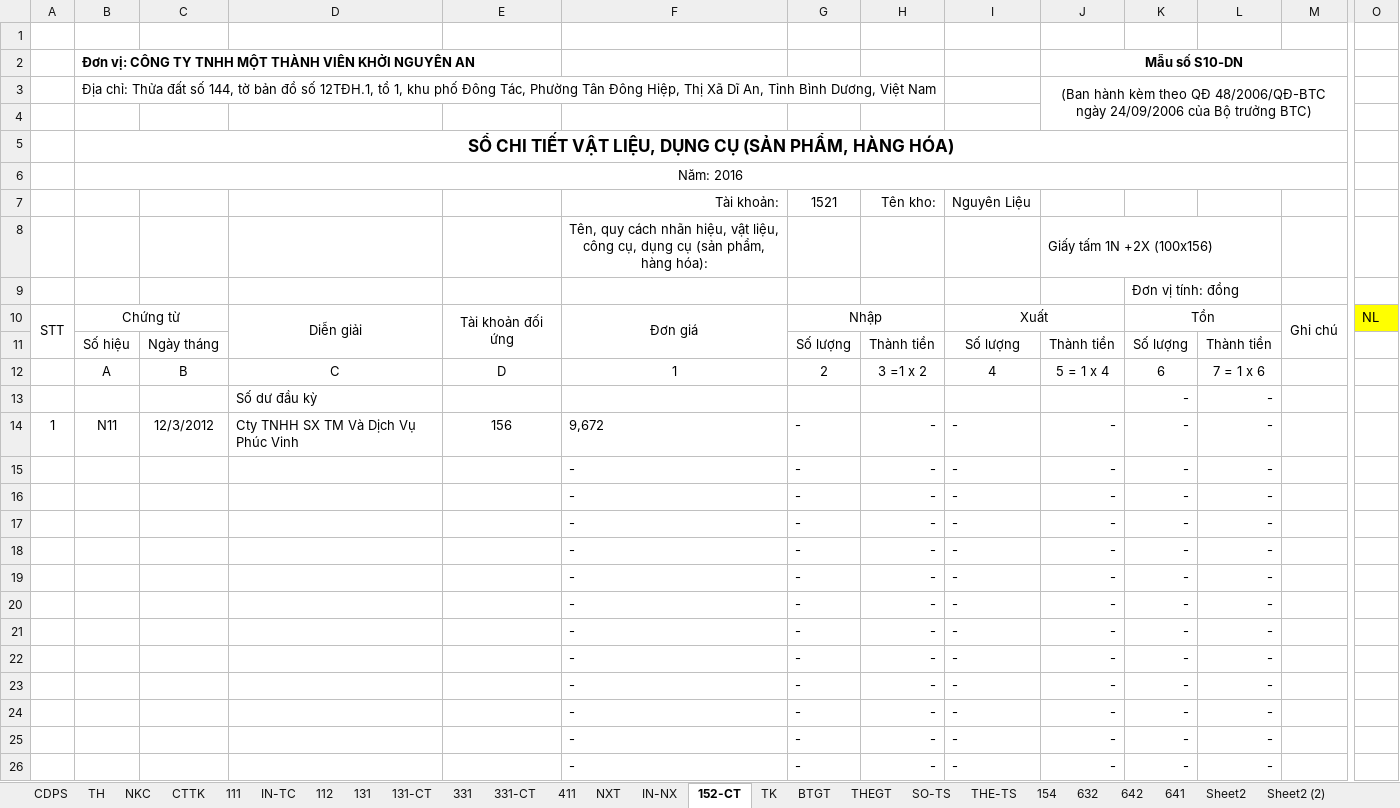
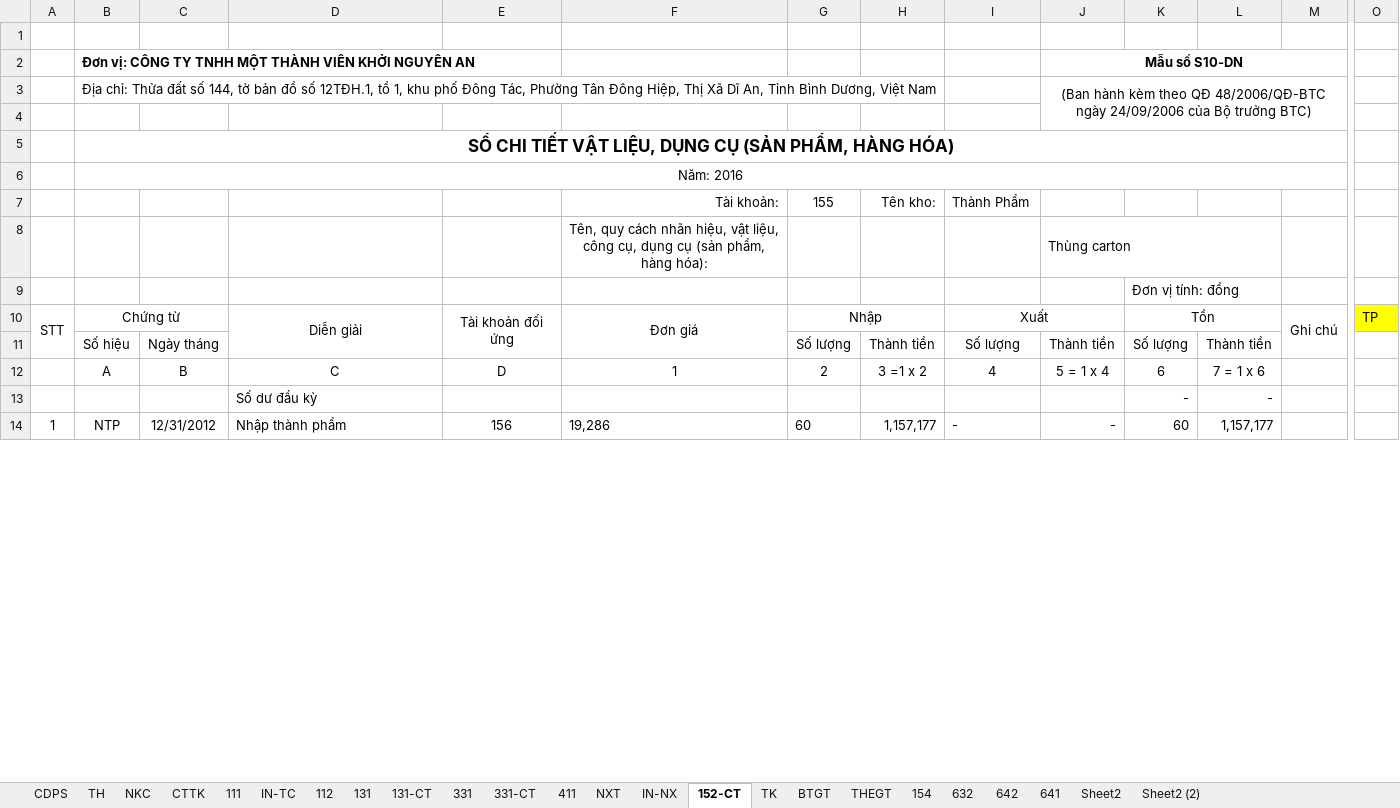
Before and after one commit to vuphuong11/KIM-DUNG-PHAT, an Excel workbook: SO SACH/3702076037/2012/NKSC - 12.xlsx, sheet 152-CT, drawn as a sheet; only a part is shown, gaps mark what is left out; values as stored, in another font and other column widths than the file's, no borders; conditional formats not drawn; removed rows and columns are numbered as before the commit, all else as after; rows hold the shown columns only; the diff covers the shown part only; the diff names each change by its address in the sheet, - before the commit and + after, or states it on an @@ line.

```diff
--- a/SO SACH/3702076037/2012/NKSC - 12.xlsx (sheet 152-CT)
+++ b/SO SACH/3702076037/2012/NKSC - 12.xlsx (sheet 152-CT)
-sheet tab: SO-TS
-sheet tab: THE-TS
-G7: 1521
+G7: 155
-I7: Nguyên Liệu
+I7: Thành Phẩm
-J8: Giấy tấm 1N +2X (100x156)
+J8: Thùng carton
-O10: NL
+O10: TP
-B14: N11
+B14: NTP
-C14: 12/3/2012
+C14: 12/31/2012
-D14: Cty TNHH SX TM Và Dịch Vụ Phúc Vinh
+D14: Nhập thành phẩm
-F14: 9,672
+F14: 19,286
-G14: -
+G14: 60
-H14: -
+H14: 1,157,177
-K14: -
+K14: 60
-L14: -
+L14: 1,157,177
-row 15:  |  |  |  |  | - | - | - | - | - | - | -
-row 16:  |  |  |  |  | - | - | - | - | - | - | -
-row 17:  |  |  |  |  | - | - | - | - | - | - | -
-row 18:  |  |  |  |  | - | - | - | - | - | - | -
-row 19:  |  |  |  |  | - | - | - | - | - | - | -
-row 20:  |  |  |  |  | - | - | - | - | - | - | -
-row 21:  |  |  |  |  | - | - | - | - | - | - | -
-row 22:  |  |  |  |  | - | - | - | - | - | - | -
-row 23:  |  |  |  |  | - | - | - | - | - | - | -
-row 24:  |  |  |  |  | - | - | - | - | - | - | -
-row 25:  |  |  |  |  | - | - | - | - | - | - | -
-row 26:  |  |  |  |  | - | - | - | - | - | - | -
```
Also changed, not shown: 1 added row, 43 removed rows and 5 edited cells elsewhere in this sheet, sheet BTGT, sheet TH, sheet NXT, sheet CTTK, sheet NKC, sheet 111, 6 more sheets, formulas that keep their value, hidden cells, 1 other file.
